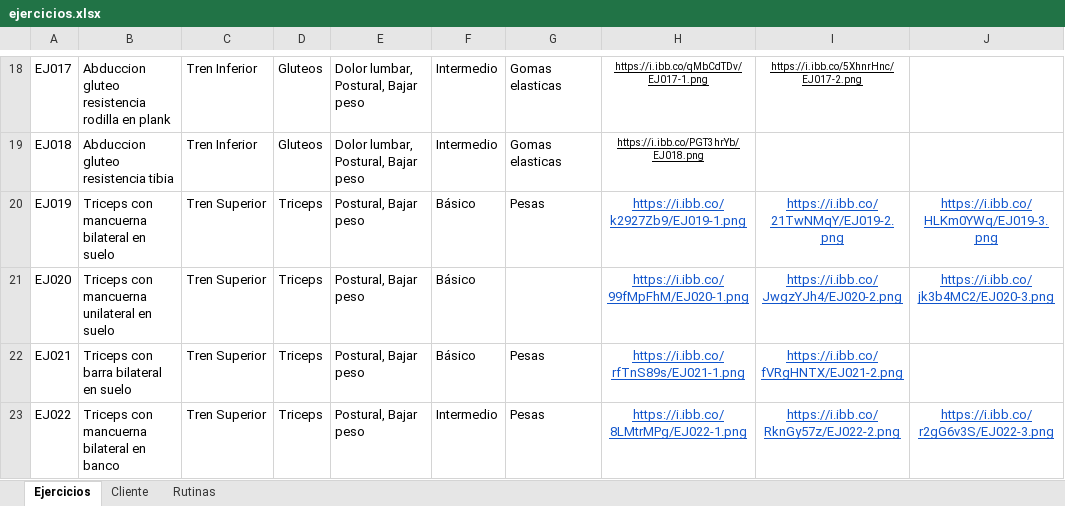
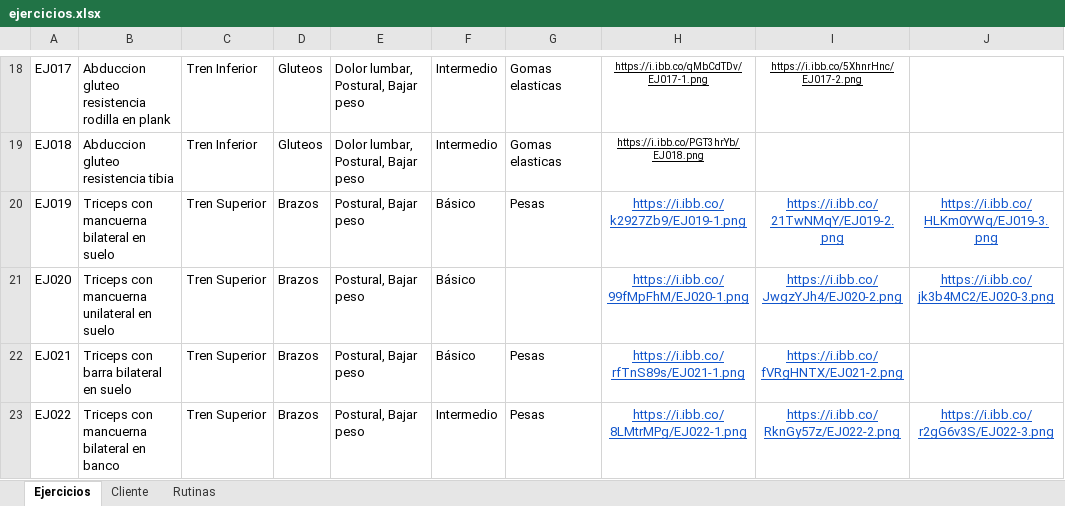
Before and after one commit to Josamaevasion89/rutinas-app, an Excel workbook: ejercicios.xlsx, sheet Ejercicios, drawn as a sheet; only a part is shown, gaps mark what is left out; values as stored, in another font and other column widths than the file's, no borders; the diff covers the shown part only; the diff names each change by its address in the sheet, - before the commit and + after, or states it on an @@ line.

Commit message:
Add files via upload

```diff
--- a/ejercicios.xlsx (sheet Ejercicios)
+++ b/ejercicios.xlsx (sheet Ejercicios)
-D20:D23: Triceps
+D20:D23: Brazos
```
Also changed, not shown: 43 added rows and 176 edited cells elsewhere in this sheet.
